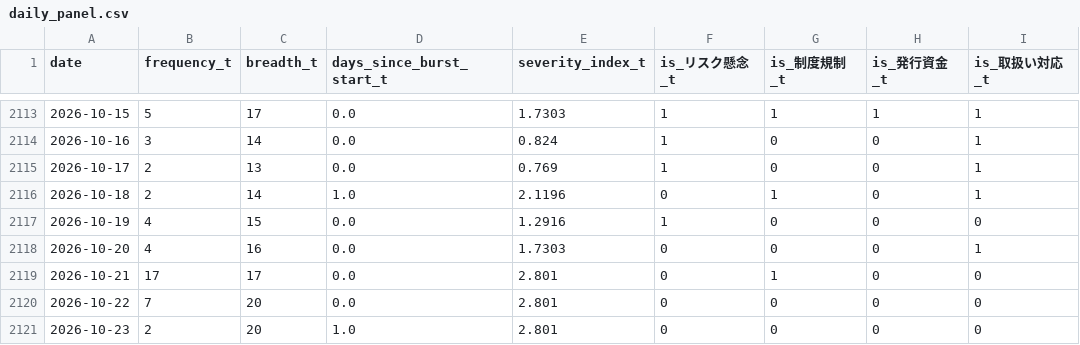
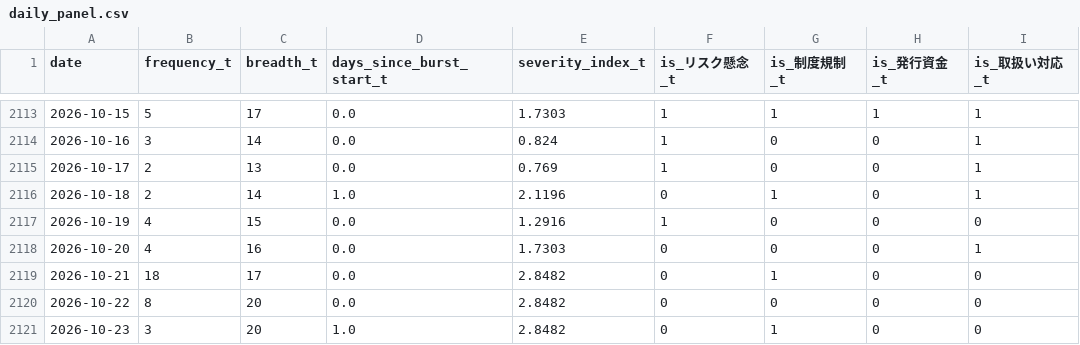
Before and after one commit to matsuno04/jpyc-news-v2, a CSV file: data/daily_panel.csv, drawn as a sheet; only a part is shown, gaps mark what is left out; the diff names each change by its address in the sheet, - before the commit and + after, or states it on an @@ line.

```diff
--- a/data/daily_panel.csv
+++ b/data/daily_panel.csv
-B2119 (frequency_t): 17
+B2119 (frequency_t): 18
-E2119:E2121 (severity_index_t): 2.801
+E2119:E2121 (severity_index_t): 2.8482
-B2120 (frequency_t): 7
+B2120 (frequency_t): 8
-B2121 (frequency_t): 2
+B2121 (frequency_t): 3
-G2121 (is_制度規制_t): 0
+G2121 (is_制度規制_t): 1
```
Also changed, not shown: data/event_summary.csv, 2 other files.
